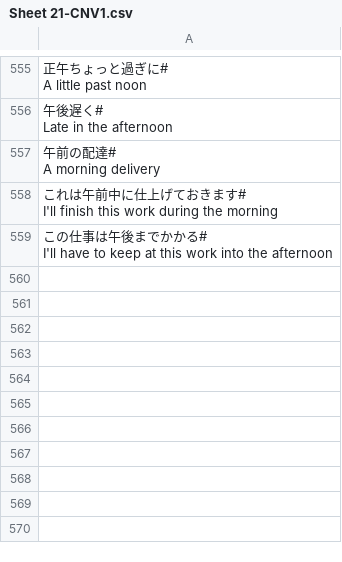
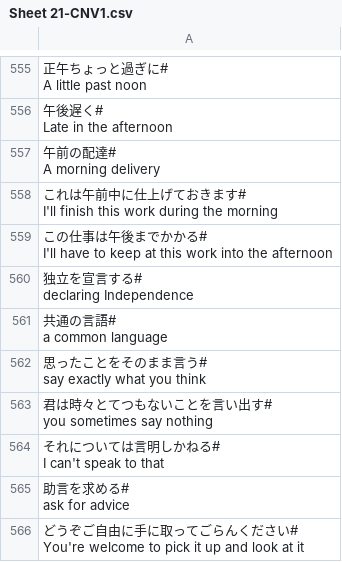
Before and after one commit to rexesian/nihongo, a CSV file: docs/rdata/Sheet 21-CNV1.csv, drawn as a sheet; only a part is shown, gaps mark what is left out; ↵ is a line break in a cell; the diff names each change by its address in the sheet, - before the commit and + after, or states it on an @@ line.

```diff
--- a/docs/rdata/Sheet 21-CNV1.csv
+++ b/docs/rdata/Sheet 21-CNV1.csv
+row 560: 独立を宣言する# ↵ declaring Independence
+row 561: 共通の言語# ↵ a common language
+row 562: 思ったことをそのまま言う# ↵ say exactly what you think
+row 563: 君は時々とてつもないことを言い出す# ↵ you sometimes say nothing
+row 564: それについては言明しかねる# ↵ I can't speak to that
+row 565: 助言を求める# ↵ ask for advice
+row 566: どうぞご自由に手に取ってごらんください# ↵ You're welcome to pick it up and look at it
```
Also changed, not shown: docs/rdata/Sheet 114-WBKNJ2.csv, docs/rdata/Sheet 96-MSNTC.csv, 11 other files.
